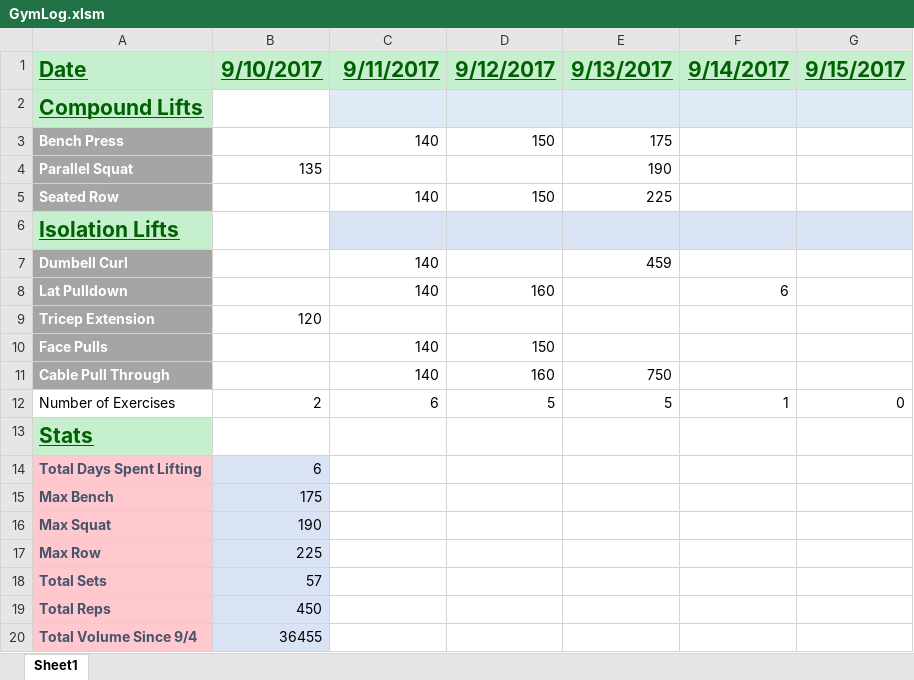
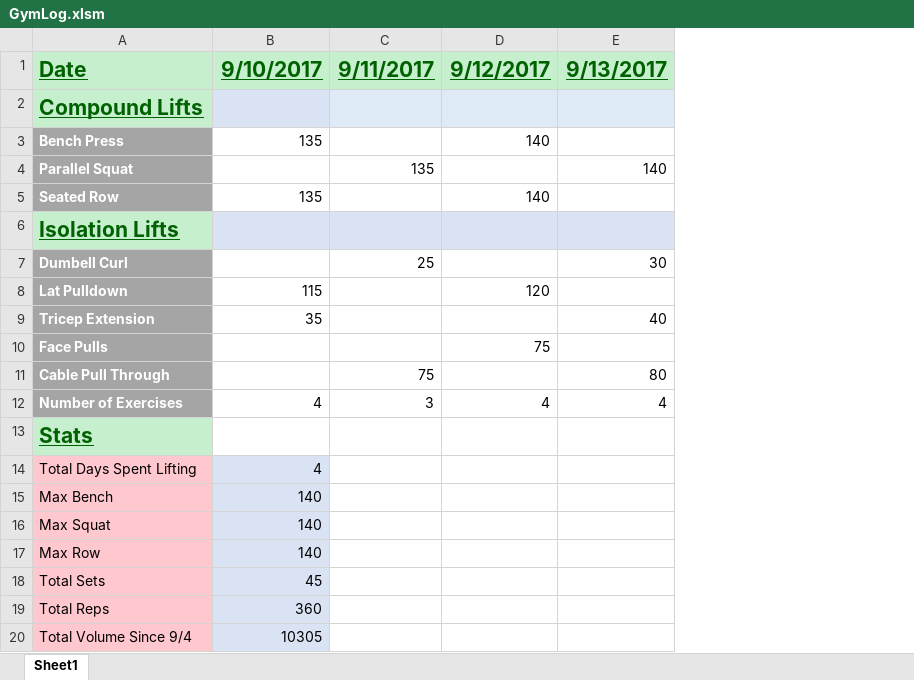
Before and after one commit to s-hampshire/VBA-Gym-Log, an Excel workbook: GymLog.xlsm, sheet Sheet1, drawn as a sheet; values as stored, in another font and other column widths than the file's, no borders; removed rows and columns are numbered as before the commit, all else as after; the diff names each change by its address in the sheet, - before the commit and + after, or states it on an @@ line.

Commit message:
Add files via upload

```diff
--- a/GymLog.xlsm (sheet Sheet1)
+++ b/GymLog.xlsm (sheet Sheet1)
-column B, rows 1-20: 9/10/2017 |  |  | 135 |  |  |  |  | 120 |  |  | 2 |  | 6 | 175 | 190 | 225 | 57 | 450 | 36455
-column D, rows 1-12: 9/12/2017 |  | 150 |  | 150 |  |  | 160 |  | 150 | 160 | 5
-column E, rows 1-12: 9/13/2017 |  | 175 | 190 | 225 |  | 459 |  |  |  | 750 | 5
-column F, rows 1-12: 9/14/2017 |  |  |  |  |  |  | 6 |  |  |  | 1
-column G, rows 1-12: 9/15/2017 |  |  |  |  |  |  |  |  |  |  | 0
+column C, rows 1-12: 9/11/2017 |  |  | 135 |  |  | 25 |  |  |  | 75 | 3
+column D, rows 1-12: 9/12/2017 |  | 140 |  | 140 |  |  | 120 |  | 75 |  | 4
+column E, rows 1-12: 9/13/2017 |  |  | 140 |  |  | 30 |  | 40 |  | 80 | 4
-B1: 9/11/2017
+B1: 9/10/2017
-B3: 140
+B3: 135
-B5: 140
+B5: 135
-B7: 140
+B7: (empty)
-B8: 140
+B8: 115
-B9: (empty)
+B9: 35
-B10:B11: 140
+B10:B11: (empty)
@@ A12 fill: none → #A5A5A5, bold: off → on, text colour: black → #FFFFFF @@
-B12: 6
+B12: 4
@@ A14:A20 bold: on → off, text colour: #44546A → black @@
-B14: (empty)
+B14: 4
-B14:B20 fill: none
+B14:B20 fill: #DAE3F3
-B15:B17: (empty)
+B15:B17: 140
-B18: (empty)
+B18: 45
-B19: (empty)
+B19: 360
-B20: (empty)
+B20: 10305
```
